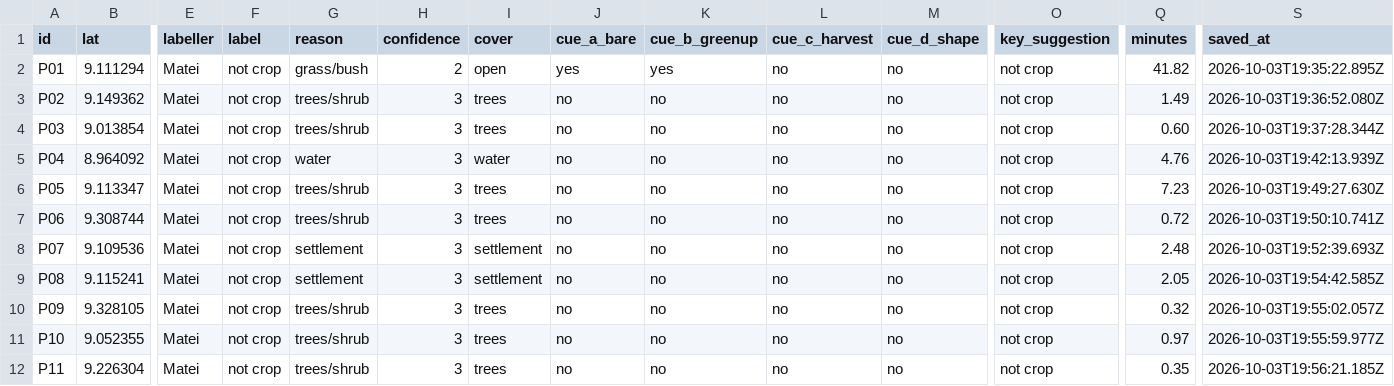
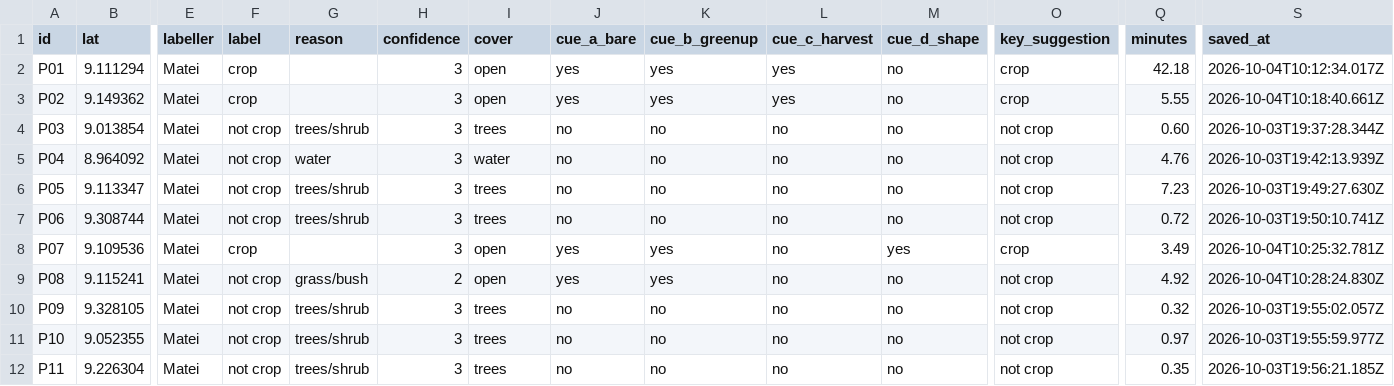
Before and after one commit to marcvoolpe/JBG060_ZHL_2026, a CSV file: cropland/labels/pilot_labels_Matei.csv, drawn as a sheet; only a part is shown, gaps mark what is left out; the diff covers the shown part only; the diff names each change by its address in the sheet, - before the commit and + after, or states it on an @@ line.

Commit message:
chore: Matei sample and pilot labels

```diff
--- a/cropland/labels/pilot_labels_Matei.csv
+++ b/cropland/labels/pilot_labels_Matei.csv
-F2:F3 (label): not crop
+F2:F3 (label): crop
-G2 (reason): grass/bush
+G2 (reason): (empty)
-H2 (confidence): 2
+H2 (confidence): 3
-L2:L3 (cue_c_harvest): no
+L2:L3 (cue_c_harvest): yes
-O2:O3 (key_suggestion): not crop
+O2:O3 (key_suggestion): crop
-Q2 (minutes): 41.82
+Q2 (minutes): 42.18
-S2 (saved_at): 2026-10-03T19:35:22.895Z
+S2 (saved_at): 2026-10-04T10:12:34.017Z
-G3 (reason): trees/shrub
+G3 (reason): (empty)
-I3 (cover): trees
+I3 (cover): open
-J3 (cue_a_bare): no
+J3 (cue_a_bare): yes
-K3 (cue_b_greenup): no
+K3 (cue_b_greenup): yes
-Q3 (minutes): 1.49
+Q3 (minutes): 5.55
-S3 (saved_at): 2026-10-03T19:36:52.080Z
+S3 (saved_at): 2026-10-04T10:18:40.661Z
-F8 (label): not crop
+F8 (label): crop
-G8 (reason): settlement
+G8 (reason): (empty)
-I8:I9 (cover): settlement
+I8:I9 (cover): open
-J8:J9 (cue_a_bare): no
+J8:J9 (cue_a_bare): yes
-K8:K9 (cue_b_greenup): no
+K8:K9 (cue_b_greenup): yes
-M8 (cue_d_shape): no
+M8 (cue_d_shape): yes
-O8 (key_suggestion): not crop
+O8 (key_suggestion): crop
-Q8 (minutes): 2.48
+Q8 (minutes): 3.49
-S8 (saved_at): 2026-10-03T19:52:39.693Z
+S8 (saved_at): 2026-10-04T10:25:32.781Z
-G9 (reason): settlement
+G9 (reason): grass/bush
-H9 (confidence): 3
+H9 (confidence): 2
-Q9 (minutes): 2.05
+Q9 (minutes): 4.92
-S9 (saved_at): 2026-10-03T19:54:42.585Z
+S9 (saved_at): 2026-10-04T10:28:24.830Z
```
Also changed, not shown: 39 edited cells elsewhere in this file, 1 other file.
